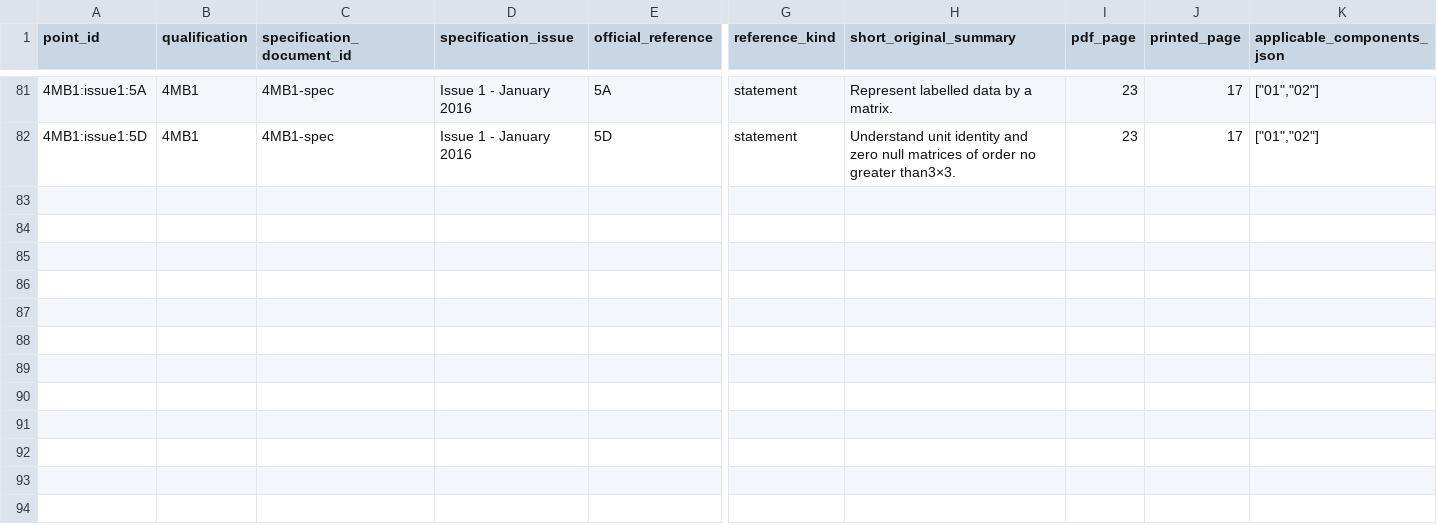
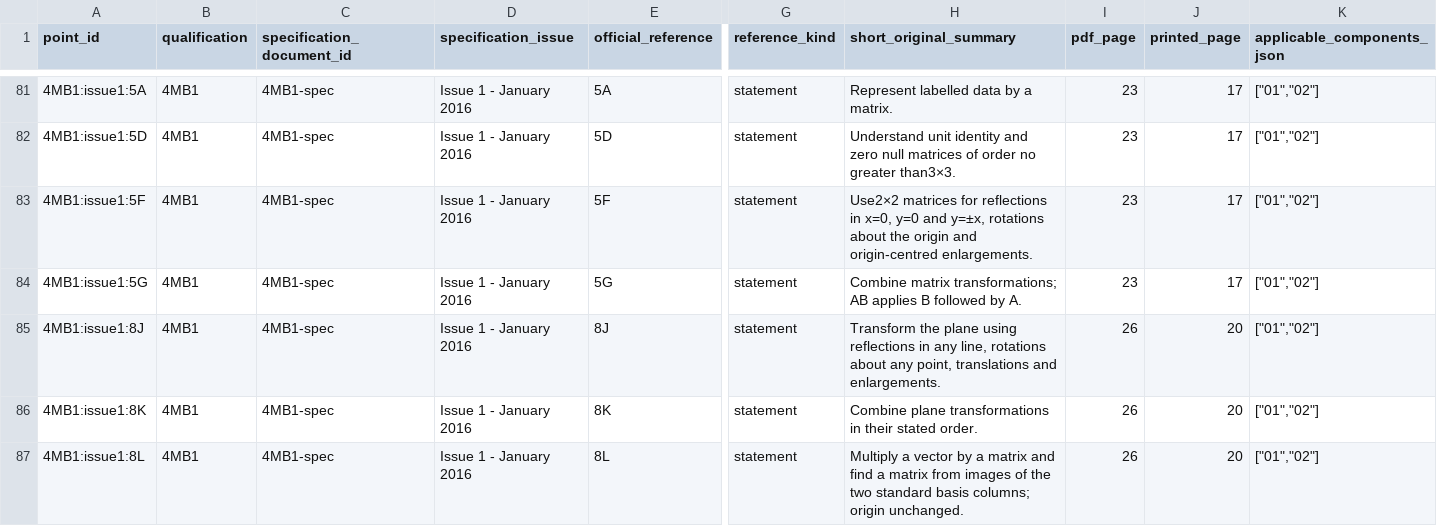
Before and after one commit to peterpeterpeter111/igcses, a CSV file: research/ledger/v1/syllabus-points/4MB1.csv, drawn as a sheet; only a part is shown, gaps mark what is left out; rows hold the shown columns only; the diff names each change by its address in the sheet, - before the commit and + after, or states it on an @@ line.

Commit message:
Save verified geometric and matrix transformation curriculum

```diff
--- a/research/ledger/v1/syllabus-points/4MB1.csv
+++ b/research/ledger/v1/syllabus-points/4MB1.csv
+row 83: 4MB1:issue1:5F | 4MB1 | 4MB1-spec | Issue 1 - January 2016 | 5F | statement | Use2×2 matrices for reflections in x=0, y=0 and y=±x, rotations about the origin and origin-centred enlargements. | 23 | 17 | ["01","02"]
+row 84: 4MB1:issue1:5G | 4MB1 | 4MB1-spec | Issue 1 - January 2016 | 5G | statement | Combine matrix transformations; AB applies B followed by A. | 23 | 17 | ["01","02"]
+row 85: 4MB1:issue1:8J | 4MB1 | 4MB1-spec | Issue 1 - January 2016 | 8J | statement | Transform the plane using reflections in any line, rotations about any point, translations and enlargements. | 26 | 20 | ["01","02"]
+row 86: 4MB1:issue1:8K | 4MB1 | 4MB1-spec | Issue 1 - January 2016 | 8K | statement | Combine plane transformations in their stated order. | 26 | 20 | ["01","02"]
+row 87: 4MB1:issue1:8L | 4MB1 | 4MB1-spec | Issue 1 - January 2016 | 8L | statement | Multiply a vector by a matrix and find a matrix from images of the two standard basis columns; origin unchanged. | 26 | 20 | ["01","02"]
```
Also changed, not shown: 14 other files.
